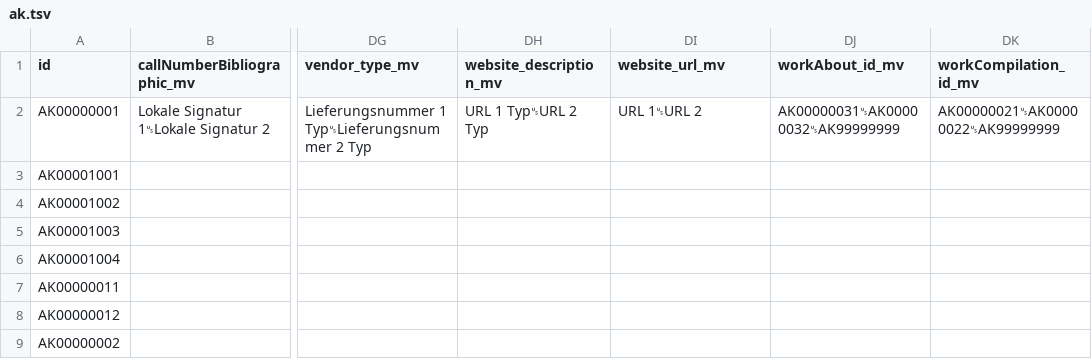
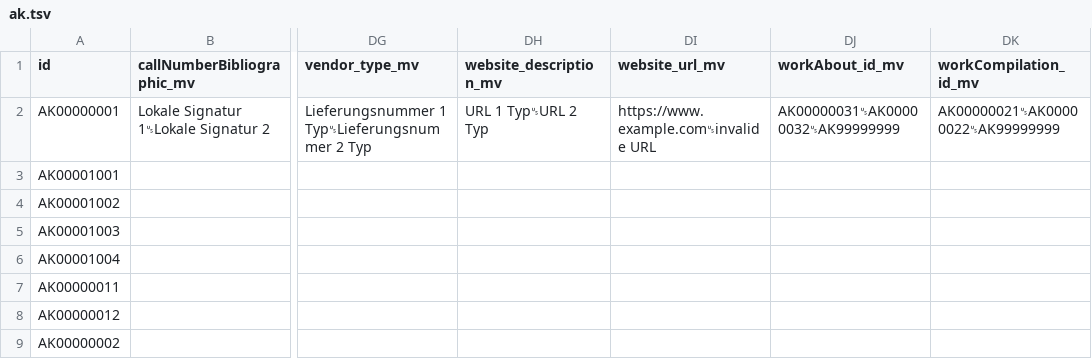
Before and after one commit to dla-marbach/dla-opac-transform, a TSV file: example/input/ak.tsv, drawn as a sheet; only a part is shown, gaps mark what is left out; the diff names each change by its address in the sheet, - before the commit and + after, or states it on an @@ line.

```diff
--- a/example/input/ak.tsv
+++ b/example/input/ak.tsv
-DI2 (website_url_mv): URL 1␟URL 2
+DI2 (website_url_mv): https://www.example.com␟invalide URL
```
Also changed, not shown: example/output/ak.csv, example/output/oai-mods.csv, 3 other files.
